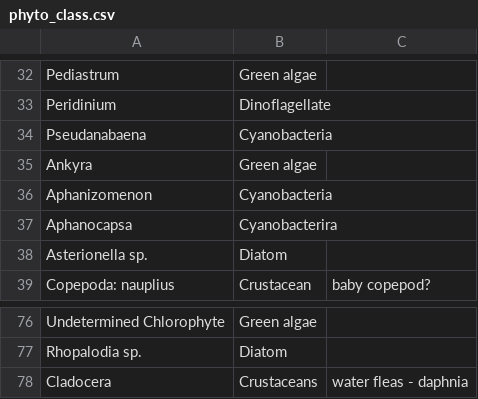
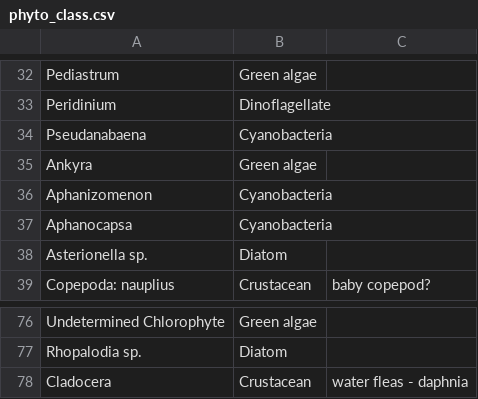
Before and after one commit to LinneaRock/WY_Boysen_PhytoNutrient, a CSV file: Data/phyto_class.csv, drawn as a sheet; only a part is shown, gaps mark what is left out; the diff names each change by its address in the sheet, - before the commit and + after, or states it on an @@ line.

```diff
--- a/Data/phyto_class.csv
+++ b/Data/phyto_class.csv
-B37: Cyanobacterira
+B37: Cyanobacteria
-B78: Crustaceans
+B78: Crustacean
```
Also changed, not shown: 1 other file.
